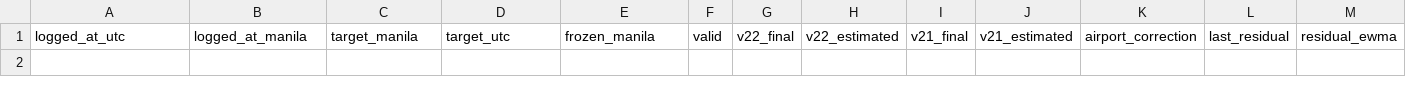
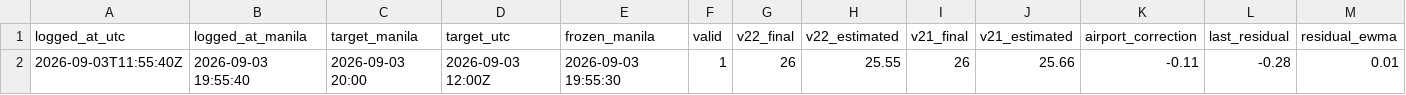
Before and after one commit to meautomatron/rpll-weather-data, a CSV file: rpll_v22_predictions.csv, drawn as a sheet; only a part is shown; rows hold the shown columns only; the diff names each change by its address in the sheet, - before the commit and + after, or states it on an @@ line.

Commit message:
RPLL data 2026-09-03T20:39:29+08:00 - rpll_v22_predictions.csv

```diff
--- a/rpll_v22_predictions.csv
+++ b/rpll_v22_predictions.csv
+row 2: 2026-09-03T11:55:40Z | 2026-09-03 19:55:40 | 2026-09-03 20:00 | 2026-09-03 12:00Z | 2026-09-03 19:55:30 | 1 | 26 | 25.55 | 26 | 25.66 | -0.11 | -0.28 | 0.01
```
